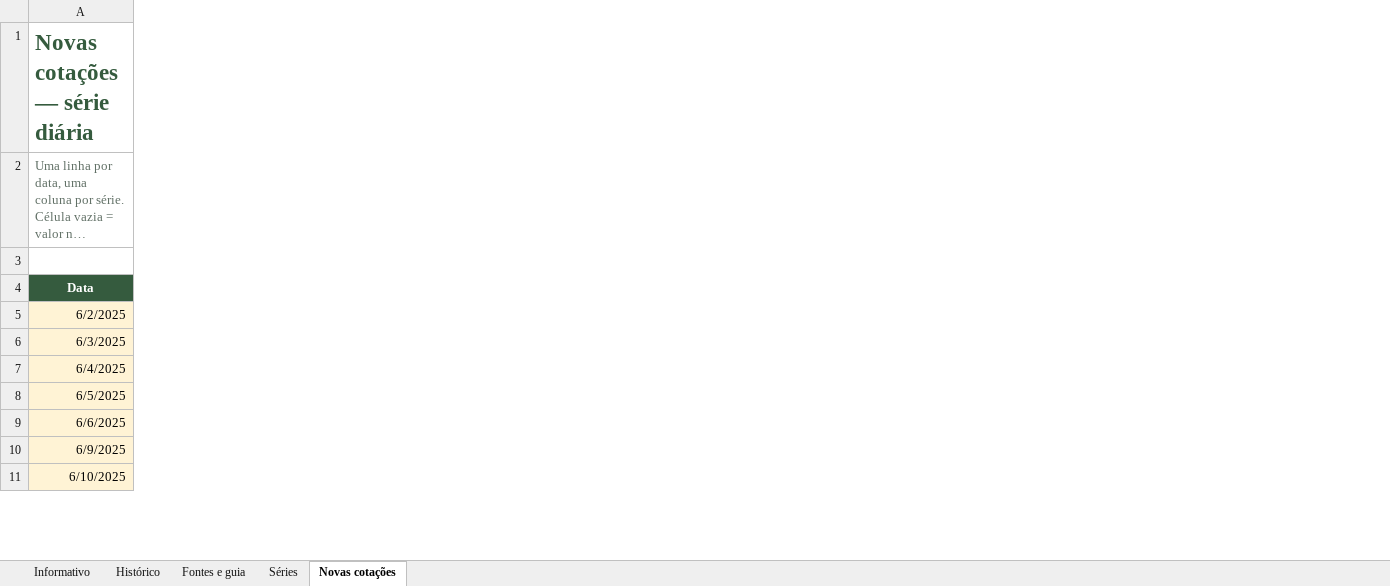
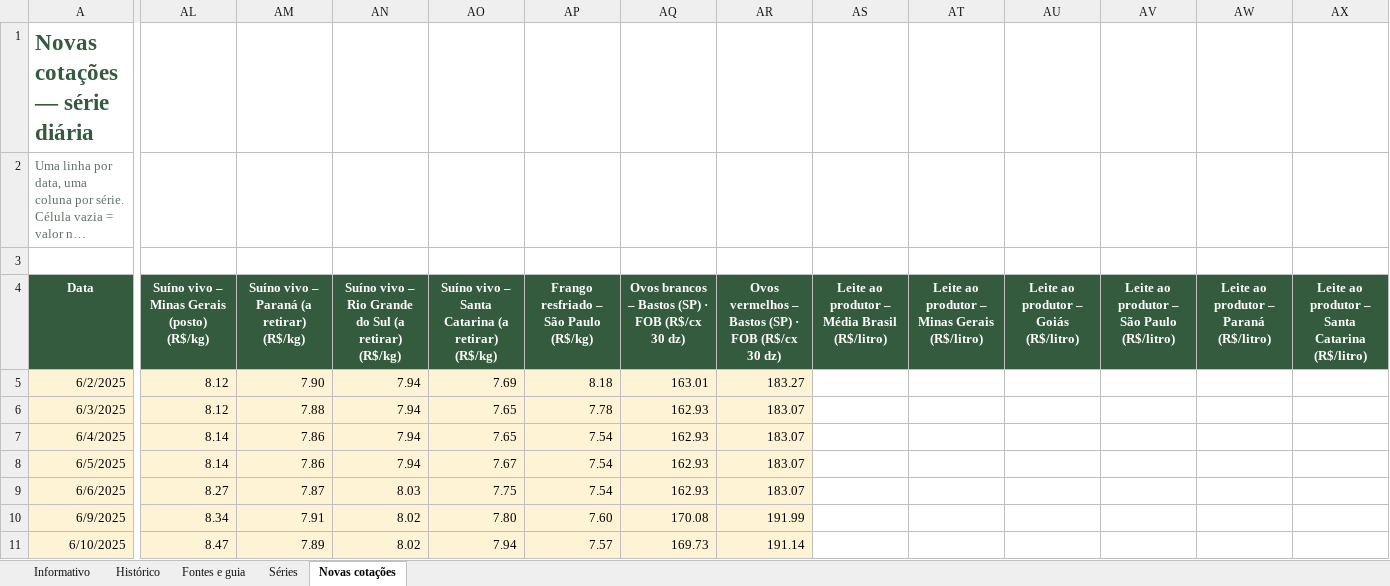
Before and after one commit to PINOKIIO4444/informativo-agro, an Excel workbook: Informativo_agro.xlsx, sheet Novas cotações, drawn as a sheet; only a part is shown, gaps mark what is left out; long unchanged cells end in …; values as stored, in another font and other column widths than the file's, no borders; the diff covers the shown part only; the diff names each change by its address in the sheet, - before the commit and + after, or states it on an @@ line.

```diff
--- a/Informativo_agro.xlsx (sheet Novas cotações)
+++ b/Informativo_agro.xlsx (sheet Novas cotações)
+column AL, rows 4-11: Suíno vivo – Minas Gerais (posto) (R$/kg) | 8.12 | 8.12 | 8.14 | 8.14 | 8.27 | 8.34 | 8.47
+column AM, rows 4-11: Suíno vivo – Paraná (a retirar) (R$/kg) | 7.90 | 7.88 | 7.86 | 7.86 | 7.87 | 7.91 | 7.89
+column AN, rows 4-11: Suíno vivo – Rio Grande do Sul (a retirar) (R$/kg) | 7.94 | 7.94 | 7.94 | 7.94 | 8.03 | 8.02 | 8.02
+column AO, rows 4-11: Suíno vivo – Santa Catarina (a retirar) (R$/kg) | 7.69 | 7.65 | 7.65 | 7.67 | 7.75 | 7.80 | 7.94
+column AP, rows 4-11: Frango resfriado – São Paulo (R$/kg) | 8.18 | 7.78 | 7.54 | 7.54 | 7.54 | 7.60 | 7.57
+column AQ, rows 4-11: Ovos brancos – Bastos (SP) · FOB (R$/cx 30 dz) | 163.01 | 162.93 | 162.93 | 162.93 | 162.93 | 170.08 | 169.73
+column AR, rows 4-11: Ovos vermelhos – Bastos (SP) · FOB (R$/cx 30 dz) | 183.27 | 183.07 | 183.07 | 183.07 | 183.07 | 191.99 | 191.14
+column AS, row 4: Leite ao produtor – Média Brasil (R$/litro)
+column AT, row 4: Leite ao produtor – Minas Gerais (R$/litro)
+column AU, row 4: Leite ao produtor – Goiás (R$/litro)
+column AV, row 4: Leite ao produtor – São Paulo (R$/litro)
+column AW, row 4: Leite ao produtor – Paraná (R$/litro)
+column AX, row 4: Leite ao produtor – Santa Catarina (R$/litro)
```
Also changed, not shown: 6 added rows and 38 added columns elsewhere in this sheet, sheet Séries, sheet Informativo, sheet Histórico, hidden cells, charts or pictures, 5 other files.
